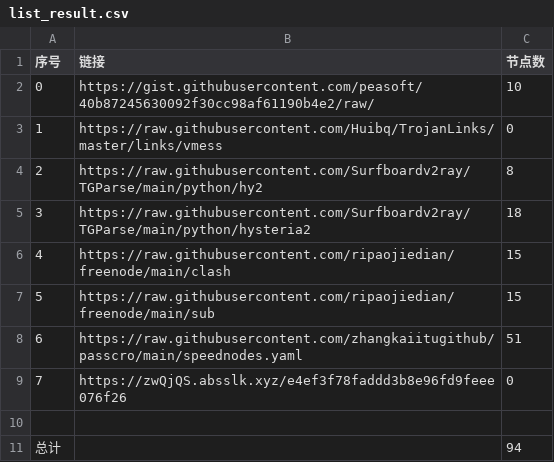
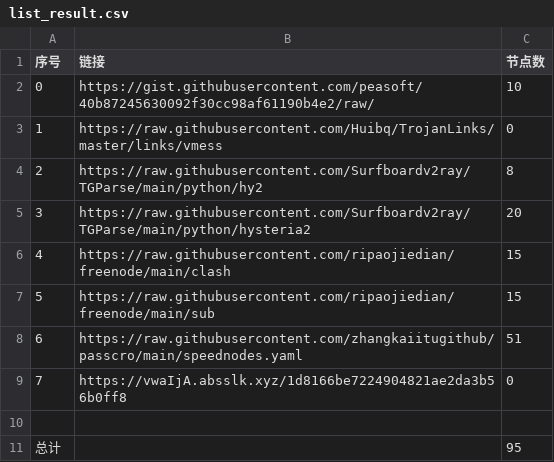
Before and after one commit to cute-omega/NoMoreWalls, a CSV file: list_result.csv, drawn as a sheet.

```diff
--- a/list_result.csv
+++ b/list_result.csv
@@ -4,3 +4,3 @@
 2,https://raw.githubusercontent.com/Surfboardv2ray/TGParse/main/python/hy2,8
-3,https://raw.githubusercontent.com/Surfboardv2ray/TGParse/main/python/hysteria2,18
+3,https://raw.githubusercontent.com/Surfboardv2ray/TGParse/main/python/hysteria2,20
 4,https://raw.githubusercontent.com/ripaojiedian/freenode/main/clash,15
@@ -8,4 +8,4 @@
 6,https://raw.githubusercontent.com/zhangkaiitugithub/passcro/main/speednodes.yaml,51
-7,https://zwQjQS.absslk.xyz/e4ef3f78faddd3b8e96fd9feee076f26,0
+7,https://vwaIjA.absslk.xyz/1d8166be7224904821ae2da3b56b0ff8,0
 
-总计,,94
+总计,,95
```
Also changed, not shown: 8 other files.
